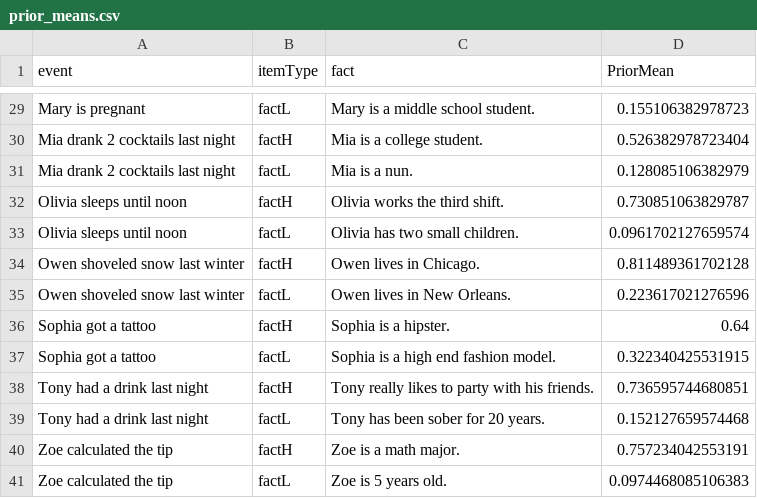
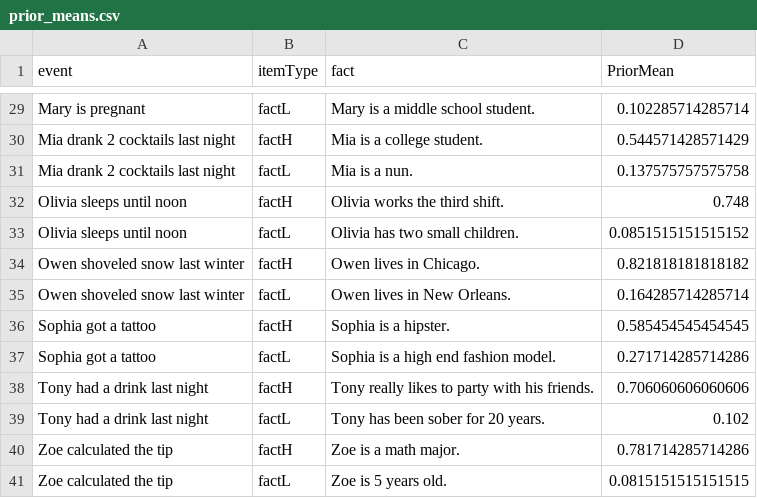
Before and after one commit to judith-tonhauser/projective-probability-ARCHIVED, a CSV file: results/1-prior/data/prior_means.csv, drawn as a sheet; only a part is shown, gaps mark what is left out; the diff covers the shown part only.

```diff
--- a/results/1-prior/data/prior_means.csv
+++ b/results/1-prior/data/prior_means.csv
@@ -29,13 +29,13 @@ event,itemType,fact,PriorMean
- Mary is pregnant,factL,Mary is a middle school student.,0.155106382978723
- Mia drank 2 cocktails last night,factH,Mia is a college student.,0.526382978723404
- Mia drank 2 cocktails last night,factL,Mia is a nun.,0.128085106382979
- Olivia sleeps until noon,factH,Olivia works the third shift.,0.730851063829787
- Olivia sleeps until noon,factL,Olivia has two small children.,0.0961702127659574
- Owen shoveled snow last winter,factH,Owen lives in Chicago.,0.811489361702128
- Owen shoveled snow last winter,factL,Owen lives in New Orleans.,0.223617021276596
- Sophia got a tattoo,factH,Sophia is a hipster.,0.64
- Sophia got a tattoo,factL,Sophia is a high end fashion model.,0.322340425531915
- Tony had a drink last night,factH,Tony really likes to party with his friends.,0.736595744680851
- Tony had a drink last night,factL,Tony has been sober for 20 years.,0.152127659574468
- Zoe calculated the tip,factH,Zoe is a math major.,0.757234042553191
- Zoe calculated the tip,factL,Zoe is 5 years old.,0.0974468085106383
+ Mary is pregnant,factL,Mary is a middle school student.,0.102285714285714
+ Mia drank 2 cocktails last night,factH,Mia is a college student.,0.544571428571429
+ Mia drank 2 cocktails last night,factL,Mia is a nun.,0.137575757575758
+ Olivia sleeps until noon,factH,Olivia works the third shift.,0.748
+ Olivia sleeps until noon,factL,Olivia has two small children.,0.0851515151515152
+ Owen shoveled snow last winter,factH,Owen lives in Chicago.,0.821818181818182
+ Owen shoveled snow last winter,factL,Owen lives in New Orleans.,0.164285714285714
+ Sophia got a tattoo,factH,Sophia is a hipster.,0.585454545454545
+ Sophia got a tattoo,factL,Sophia is a high end fashion model.,0.271714285714286
+ Tony had a drink last night,factH,Tony really likes to party with his friends.,0.706060606060606
+ Tony had a drink last night,factL,Tony has been sober for 20 years.,0.102
+ Zoe calculated the tip,factH,Zoe is a math major.,0.781714285714286
+ Zoe calculated the tip,factL,Zoe is 5 years old.,0.0815151515151515
```
Also changed, not shown: 27 edited cells elsewhere in this file, results/2-veridicality2/data/veridicality_means.csv, 32 other files.
